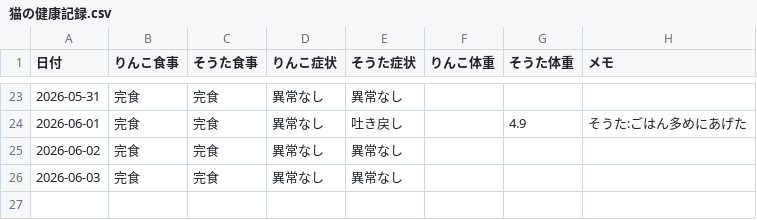
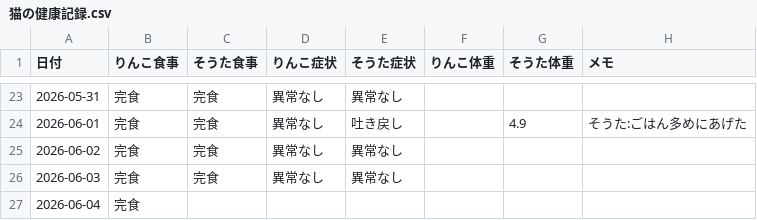
Before and after one commit to zeph94zeph/health-weather-cats, a CSV file: 猫の健康記録.csv, drawn as a sheet; only a part is shown, gaps mark what is left out.

Commit message:
🐱 2026-06-04 りんこ 食事=完食

```diff
--- a/猫の健康記録.csv
+++ b/猫の健康記録.csv
@@ -26 +26,2 @@
 2026-06-03,完食,完食,異常なし,異常なし,,,
+2026-06-04,完食,,,,,,
```
